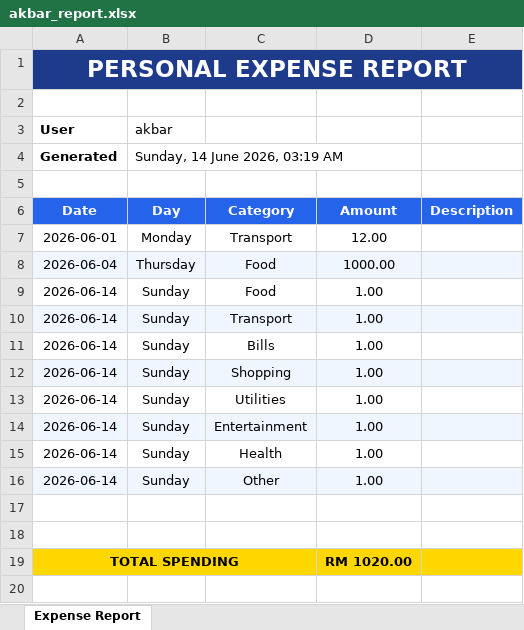
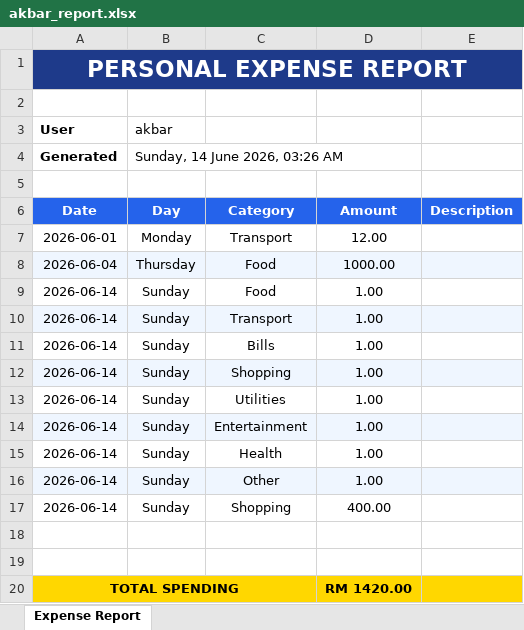
Before and after one commit to akbaruddinVC25037/project_BVI, an Excel workbook: akbar_report.xlsx, sheet Expense Report, drawn as a sheet; values as stored, in another font and other column widths than the file's, no borders; addresses are those after the commit; the diff names each change by its address in the sheet, - before the commit and + after, or states it on an @@ line.

```diff
--- a/akbar_report.xlsx (sheet Expense Report)
+++ b/akbar_report.xlsx (sheet Expense Report)
-B4 (Day): Sunday, 14 June 2026, 03:19 AM
+B4 (Day): Sunday, 14 June 2026, 03:26 AM
+row 17: 2026-06-14 | Sunday | Shopping | 400.00
-D20 (Amount): RM 1020.00
+D20 (Amount): RM 1420.00
```
Also changed, not shown: 1 other file.
